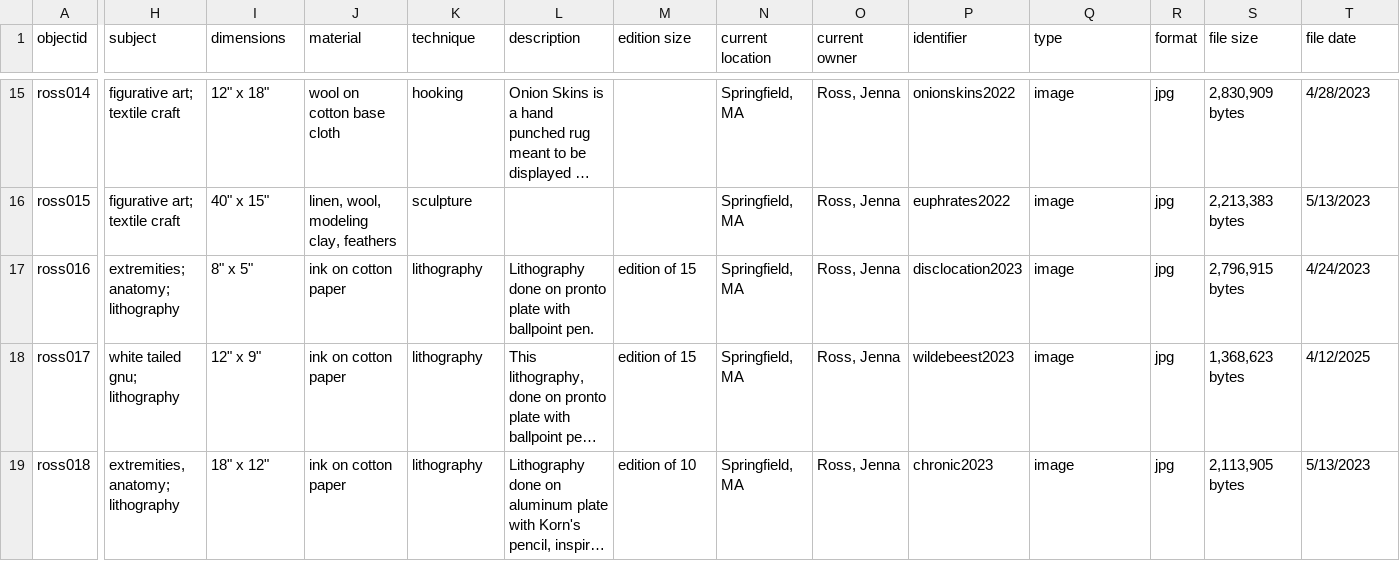
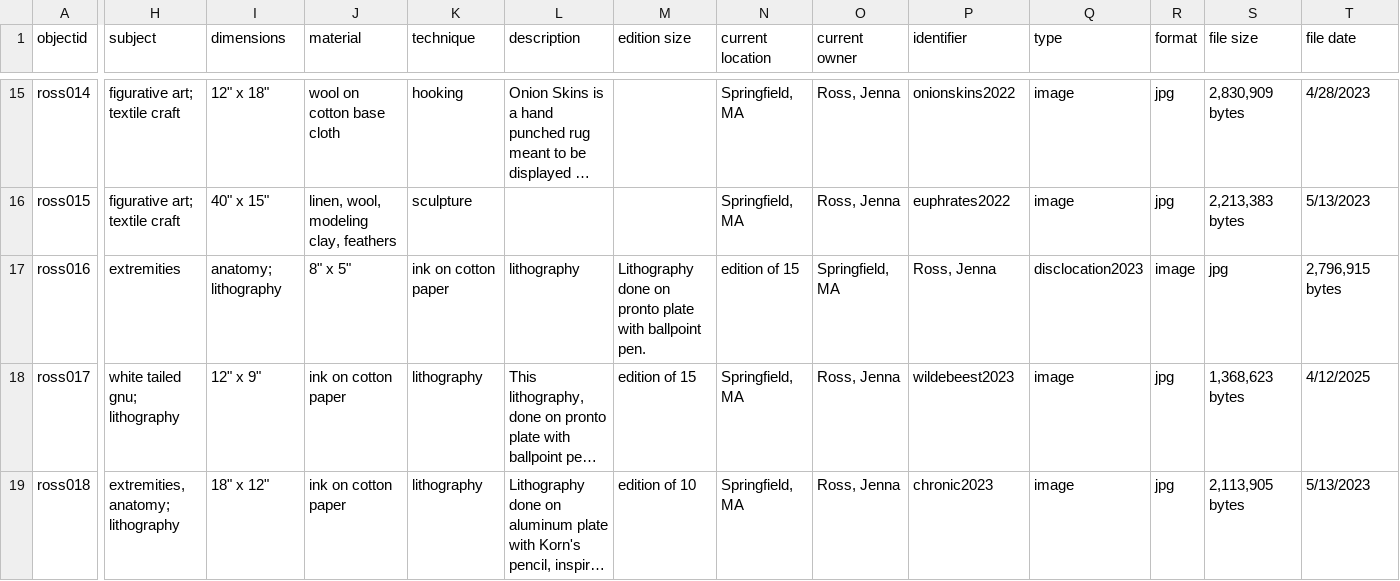
Before and after one commit to jallir/ross_portfolio, a CSV file: _data/metaross.csv, drawn as a sheet; only a part is shown, gaps mark what is left out; long unchanged cells end in …; the diff covers the shown part only; the diff names each change by its address in the sheet, - before the commit and + after, or states it on an @@ line.

Commit message:
Update metaross.csv

```diff
--- a/_data/metaross.csv
+++ b/_data/metaross.csv
-H17 (subject): extremities; anatomy; lithography
+H17 (subject): extremities
-I17 (dimensions): 8" x 5"
+I17 (dimensions): anatomy; lithography
-J17 (material): ink on cotton paper
+J17 (material): 8" x 5"
-K17 (technique): lithography
+K17 (technique): ink on cotton paper
-L17 (description): Lithography done on pronto plate with ballpoint pen.
+L17 (description): lithography
-M17 (edition size): edition of 15
+M17 (edition size): Lithography done on pronto plate with ballpoint pen.
-N17 (current location): Springfield, MA
+N17 (current location): edition of 15
-O17 (current owner): Ross, Jenna
+O17 (current owner): Springfield, MA
-P17 (identifier): disclocation2023
+P17 (identifier): Ross, Jenna
-Q17 (type): image
+Q17 (type): disclocation2023
-R17 (format): jpg
+R17 (format): image
-S17 (file size): 2,796,915 bytes
+S17 (file size): jpg
-T17 (file date): 4/24/2023
+T17 (file date): 2,796,915 bytes
```
Also changed, not shown: 3 edited cells elsewhere in this file.
